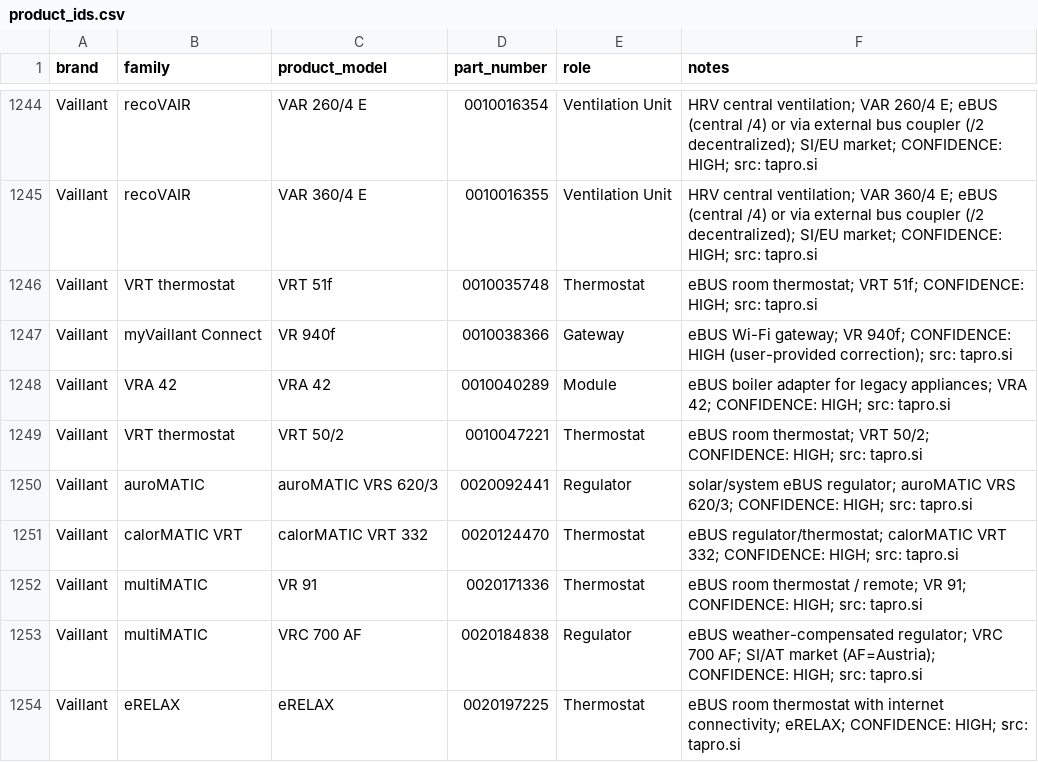
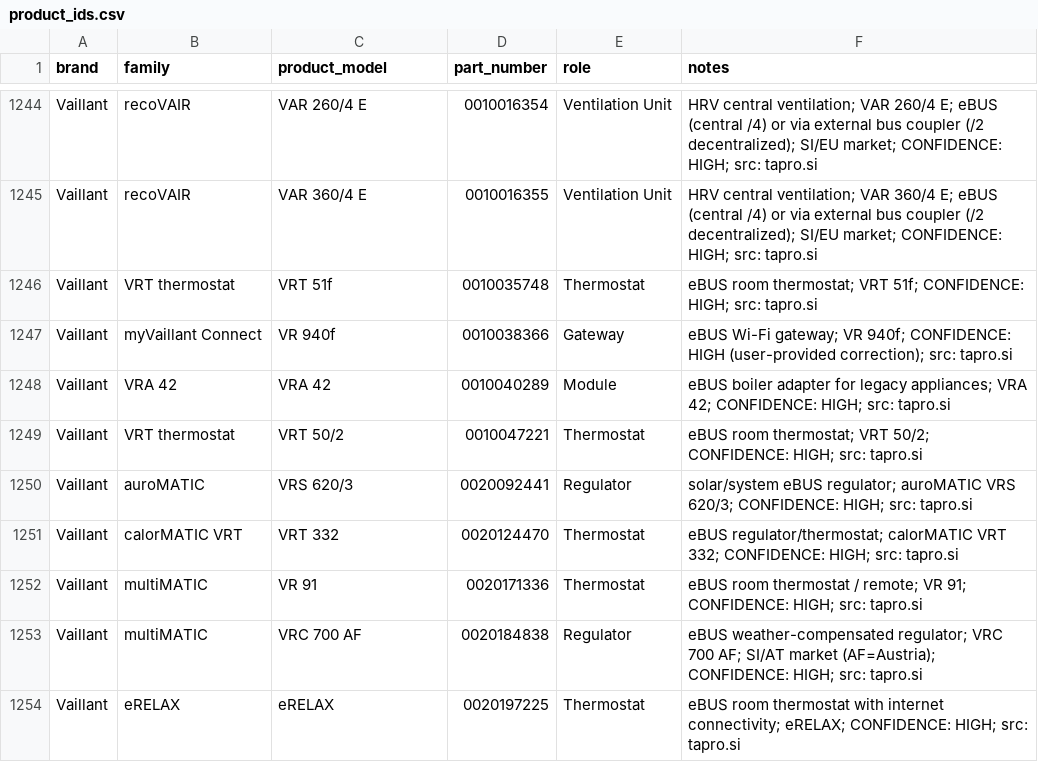
Before and after one commit to Project-Helianthus/helianthus-ebusreg, a CSV file: vaillant/productids/product_ids.csv, drawn as a sheet; only a part is shown, gaps mark what is left out; the diff covers the shown part only.

```diff
--- a/vaillant/productids/product_ids.csv
+++ b/vaillant/productids/product_ids.csv
@@ -1249,4 +1249,4 @@ Vaillant,VRA 42,VRA 42,0010040289,Module,eBUS boiler adapter for legacy applianc
 Vaillant,VRT thermostat,VRT 50/2,0010047221,Thermostat,eBUS room thermostat; VRT 50/2; CONFIDENCE: HIGH; src: tapro.si
-Vaillant,auroMATIC,auroMATIC VRS 620/3,0020092441,Regulator,solar/system eBUS regulator; auroMATIC VRS 620/3; CONFIDENCE: HIGH; src: tapro.si
-Vaillant,calorMATIC VRT,calorMATIC VRT 332,0020124470,Thermostat,eBUS regulator/thermostat; calorMATIC VRT 332; CONFIDENCE: HIGH; src: tapro.si
+Vaillant,auroMATIC,VRS 620/3,0020092441,Regulator,solar/system eBUS regulator; auroMATIC VRS 620/3; CONFIDENCE: HIGH; src: tapro.si
+Vaillant,calorMATIC VRT,VRT 332,0020124470,Thermostat,eBUS regulator/thermostat; calorMATIC VRT 332; CONFIDENCE: HIGH; src: tapro.si
 Vaillant,multiMATIC,VR 91,0020171336,Thermostat,eBUS room thermostat / remote; VR 91; CONFIDENCE: HIGH; src: tapro.si
```
Also changed, not shown: 44 edited cells elsewhere in this file.
